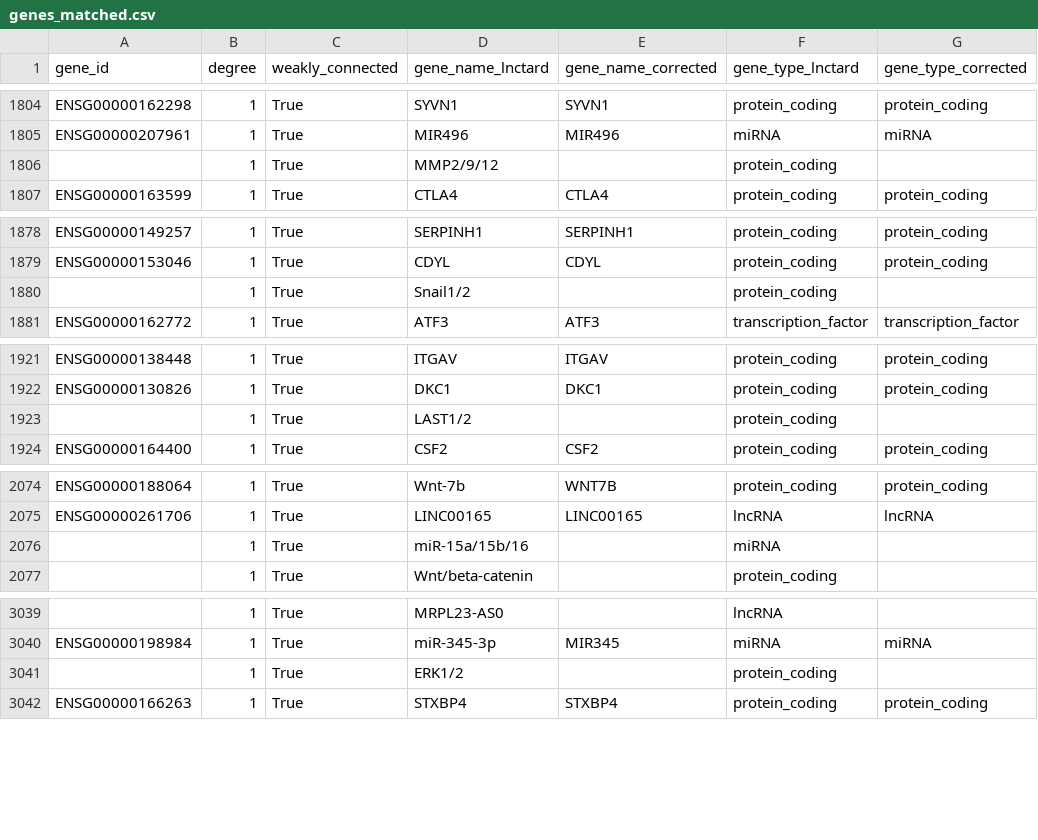
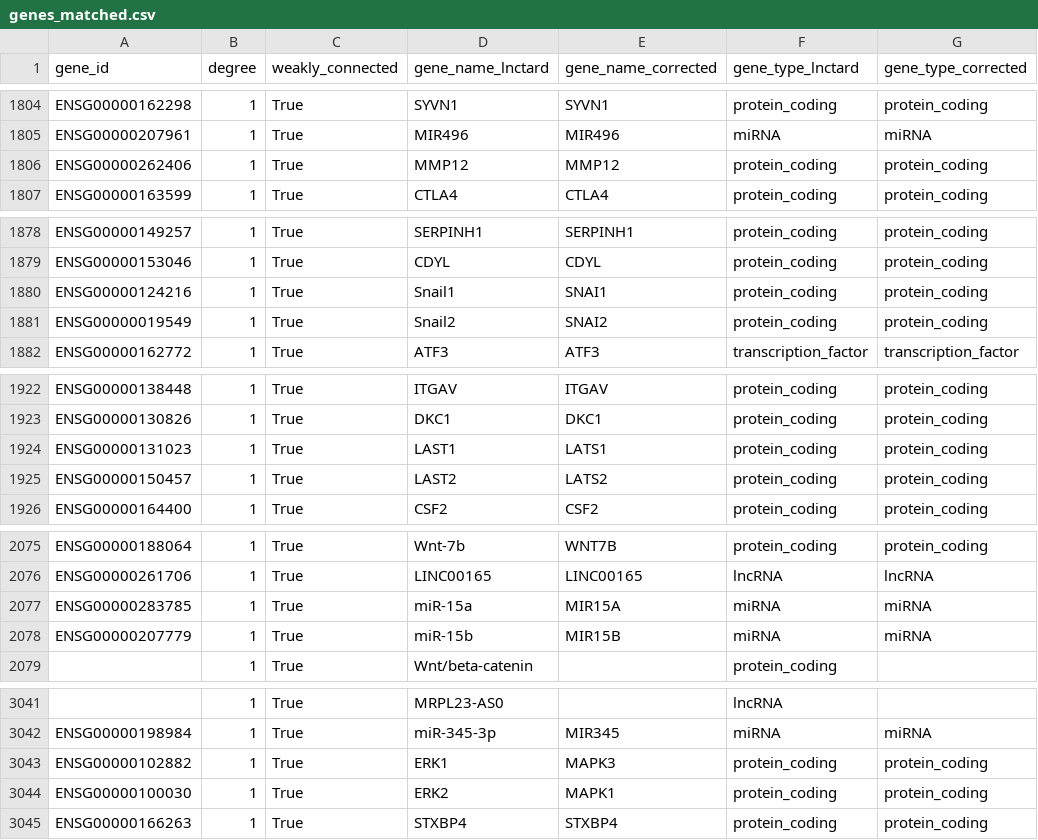
Before and after one commit to chcomet/nbfnet-gr, a CSV file: data/silver/genes_matched.csv, drawn as a sheet; only a part is shown, gaps mark what is left out; removed rows and columns are numbered as before the commit, all else as after; the diff covers the shown part only; the diff names each change by its address in the sheet, - before the commit and + after, or states it on an @@ line.

```diff
--- a/data/silver/genes_matched.csv
+++ b/data/silver/genes_matched.csv
-row 1806:  | 1 | True | MMP2/9/12 |  | protein_coding
+row 1806: ENSG00000262406 | 1 | True | MMP12 | MMP12 | protein_coding | protein_coding
-A1880 (gene_id): (empty)
+A1880 (gene_id): ENSG00000124216
-D1880 (gene_name_lnctard): Snail1/2
+D1880 (gene_name_lnctard): Snail1
-E1880 (gene_name_corrected): (empty)
+E1880 (gene_name_corrected): SNAI1
-G1880 (gene_type_corrected): (empty)
+G1880 (gene_type_corrected): protein_coding
+row 1881: ENSG00000019549 | 1 | True | Snail2 | SNAI2 | protein_coding | protein_coding
-row 1923:  | 1 | True | LAST1/2 |  | protein_coding
+row 1924: ENSG00000131023 | 1 | True | LAST1 | LATS1 | protein_coding | protein_coding
+row 1925: ENSG00000150457 | 1 | True | LAST2 | LATS2 | protein_coding | protein_coding
-row 2076:  | 1 | True | miR-15a/15b/16 |  | miRNA
+row 2077: ENSG00000283785 | 1 | True | miR-15a | MIR15A | miRNA | miRNA
+row 2078: ENSG00000207779 | 1 | True | miR-15b | MIR15B | miRNA | miRNA
-row 3041:  | 1 | True | ERK1/2 |  | protein_coding
+row 3043: ENSG00000102882 | 1 | True | ERK1 | MAPK3 | protein_coding | protein_coding
+row 3044: ENSG00000100030 | 1 | True | ERK2 | MAPK1 | protein_coding | protein_coding
```
Also changed, not shown: 1 added row and 2 removed rows elsewhere in this file, data/silver/relations.csv.
